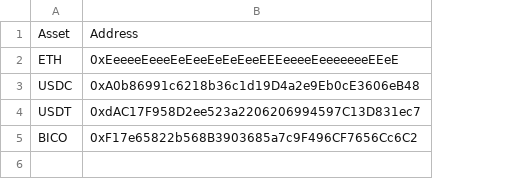
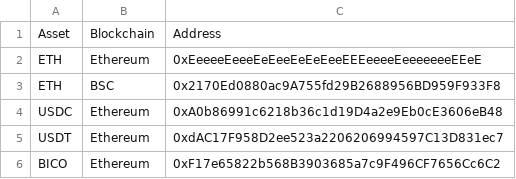
Before and after one commit to IlluvatarEru/hyphenArbitrage, a CSV file: src/resources/supported_assets.csv, drawn as a sheet; addresses are those after the commit; the diff names each change by its address in the sheet, - before the commit and + after, or states it on an @@ line.

```diff
--- a/src/resources/supported_assets.csv
+++ b/src/resources/supported_assets.csv
+column B, rows 1-2: Blockchain | Ethereum; rows 4-6: all Ethereum
+row 3: ETH | BSC | 0x2170Ed0880ac9A755fd29B2688956BD959F933F8
```
Also changed, not shown: 3 other files.
